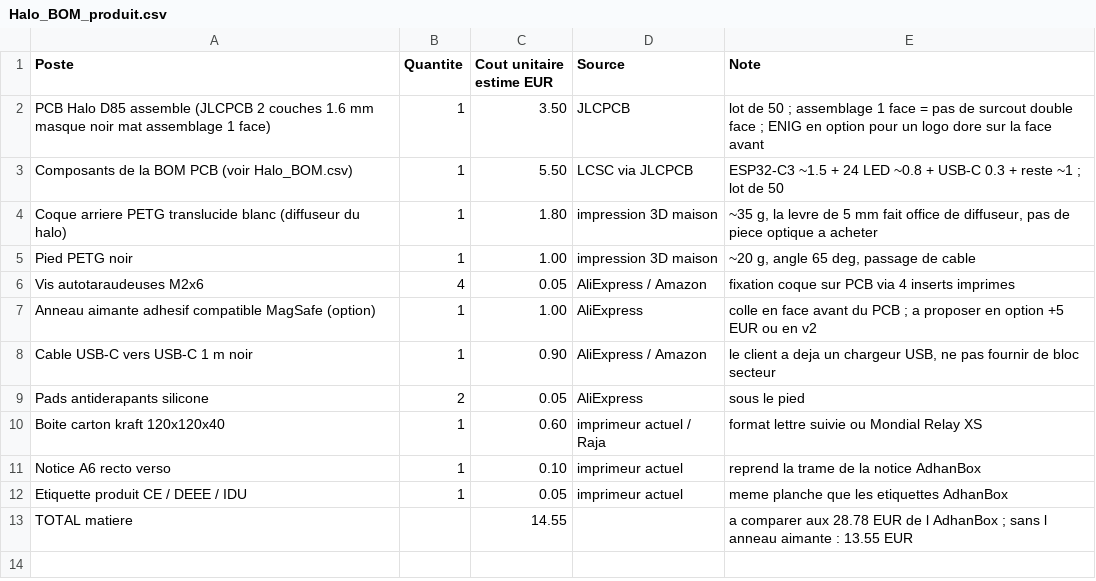
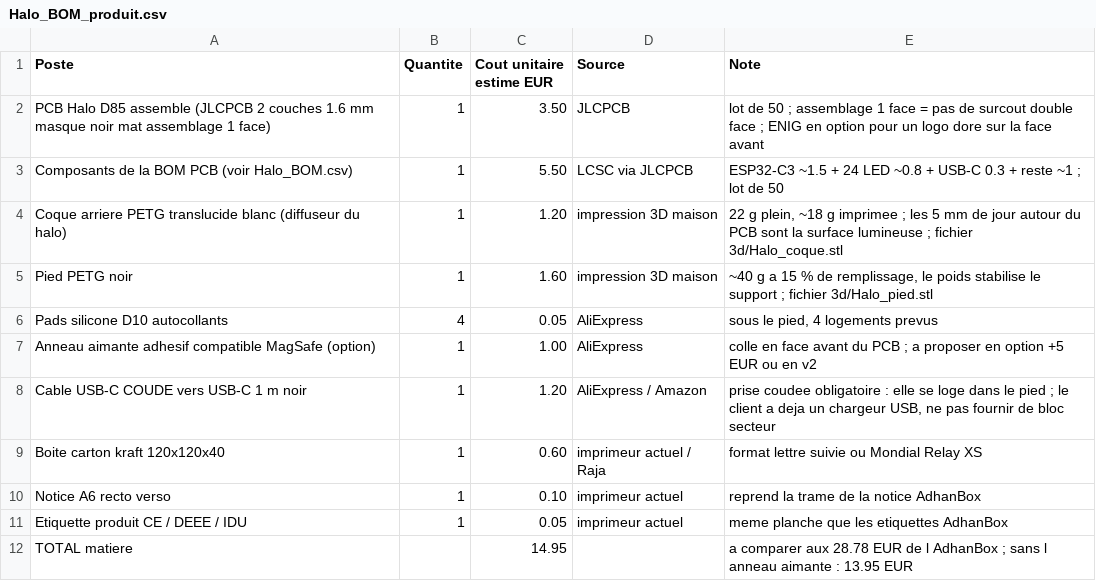
Before and after one commit to adelhanifiOne/adhanbox, a CSV file: halo/Halo_BOM_produit.csv, drawn as a sheet.

```diff
--- a/halo/Halo_BOM_produit.csv
+++ b/halo/Halo_BOM_produit.csv
@@ -3,8 +3,7 @@ PCB Halo D85 assemble (JLCPCB 2 couches 1.6 mm masque noir mat assemblage 1 face
 Composants de la BOM PCB (voir Halo_BOM.csv),1,5.50,LCSC via JLCPCB,"ESP32-C3 ~1.5 + 24 LED ~0.8 + USB-C 0.3 + reste ~1 ; lot de 50"
-Coque arriere PETG translucide blanc (diffuseur du halo),1,1.80,impression 3D maison,"~35 g, la levre de 5 mm fait office de diffuseur, pas de piece optique a acheter"
-Pied PETG noir,1,1.00,impression 3D maison,"~20 g, angle 65 deg, passage de cable"
-Vis autotaraudeuses M2x6,4,0.05,AliExpress / Amazon,"fixation coque sur PCB via 4 inserts imprimes"
+Coque arriere PETG translucide blanc (diffuseur du halo),1,1.20,impression 3D maison,"22 g plein, ~18 g imprimee ; les 5 mm de jour autour du PCB sont la surface lumineuse ; fichier 3d/Halo_coque.stl"
+Pied PETG noir,1,1.60,impression 3D maison,"~40 g a 15 % de remplissage, le poids stabilise le support ; fichier 3d/Halo_pied.stl"
+Pads silicone D10 autocollants,4,0.05,AliExpress,"sous le pied, 4 logements prevus"
 Anneau aimante adhesif compatible MagSafe (option),1,1.00,AliExpress,"colle en face avant du PCB ; a proposer en option +5 EUR ou en v2"
-Cable USB-C vers USB-C 1 m noir,1,0.90,AliExpress / Amazon,"le client a deja un chargeur USB, ne pas fournir de bloc secteur"
-Pads antiderapants silicone,2,0.05,AliExpress,"sous le pied"
+Cable USB-C COUDE vers USB-C 1 m noir,1,1.20,AliExpress / Amazon,"prise coudee obligatoire : elle se loge dans le pied ; le client a deja un chargeur USB, ne pas fournir de bloc secteur"
 Boite carton kraft 120x120x40,1,0.60,imprimeur actuel / Raja,"format lettre suivie ou Mondial Relay XS"
@@ -12,2 +11,2 @@ Notice A6 recto verso,1,0.10,imprimeur actuel,"reprend la trame de la notice Adh
 Etiquette produit CE / DEEE / IDU,1,0.05,imprimeur actuel,"meme planche que les etiquettes AdhanBox"
-TOTAL matiere,,14.55,,"a comparer aux 28.78 EUR de l AdhanBox ; sans l anneau aimante : 13.55 EUR"
+TOTAL matiere,,14.95,,"a comparer aux 28.78 EUR de l AdhanBox ; sans l anneau aimante : 13.95 EUR"
```
Also changed, not shown: 8 other files.
